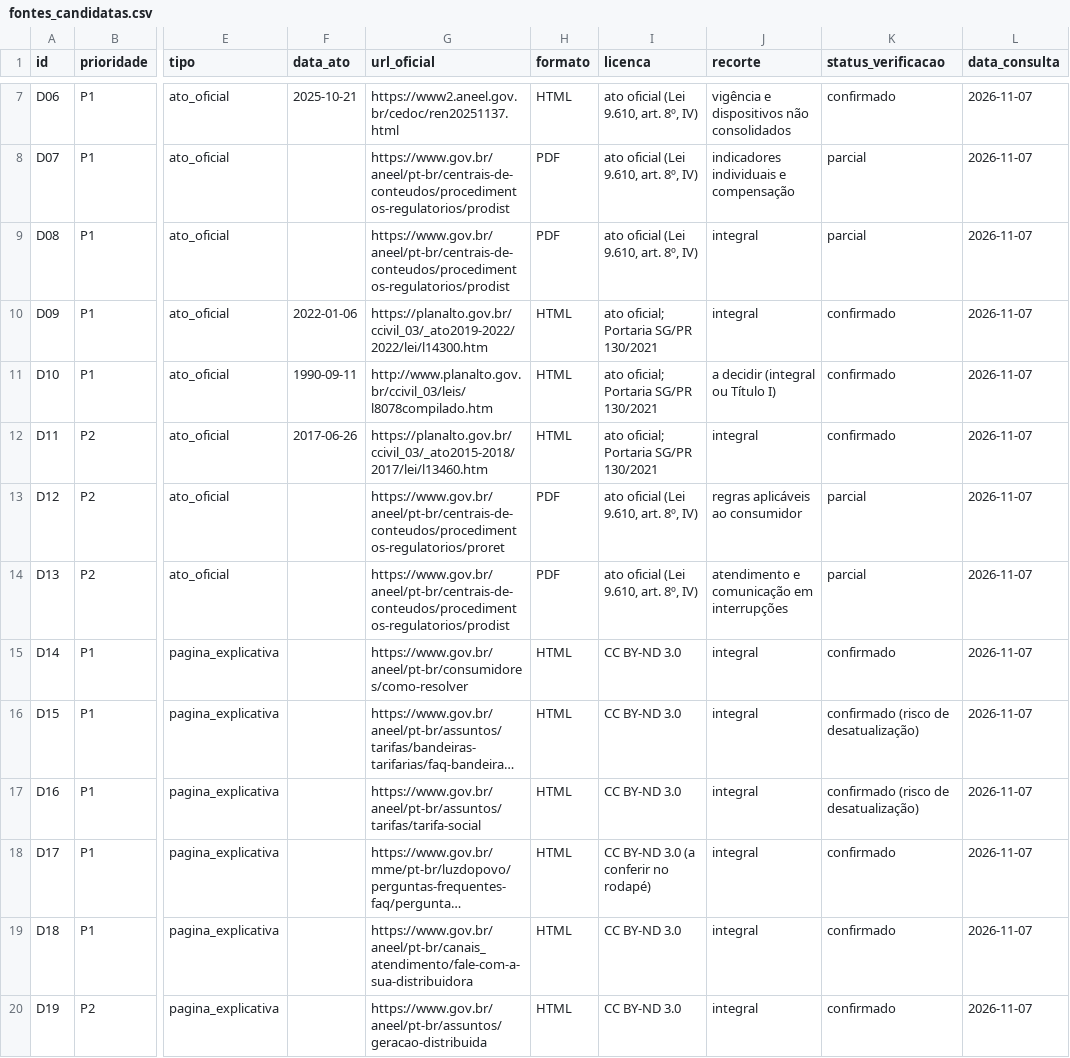
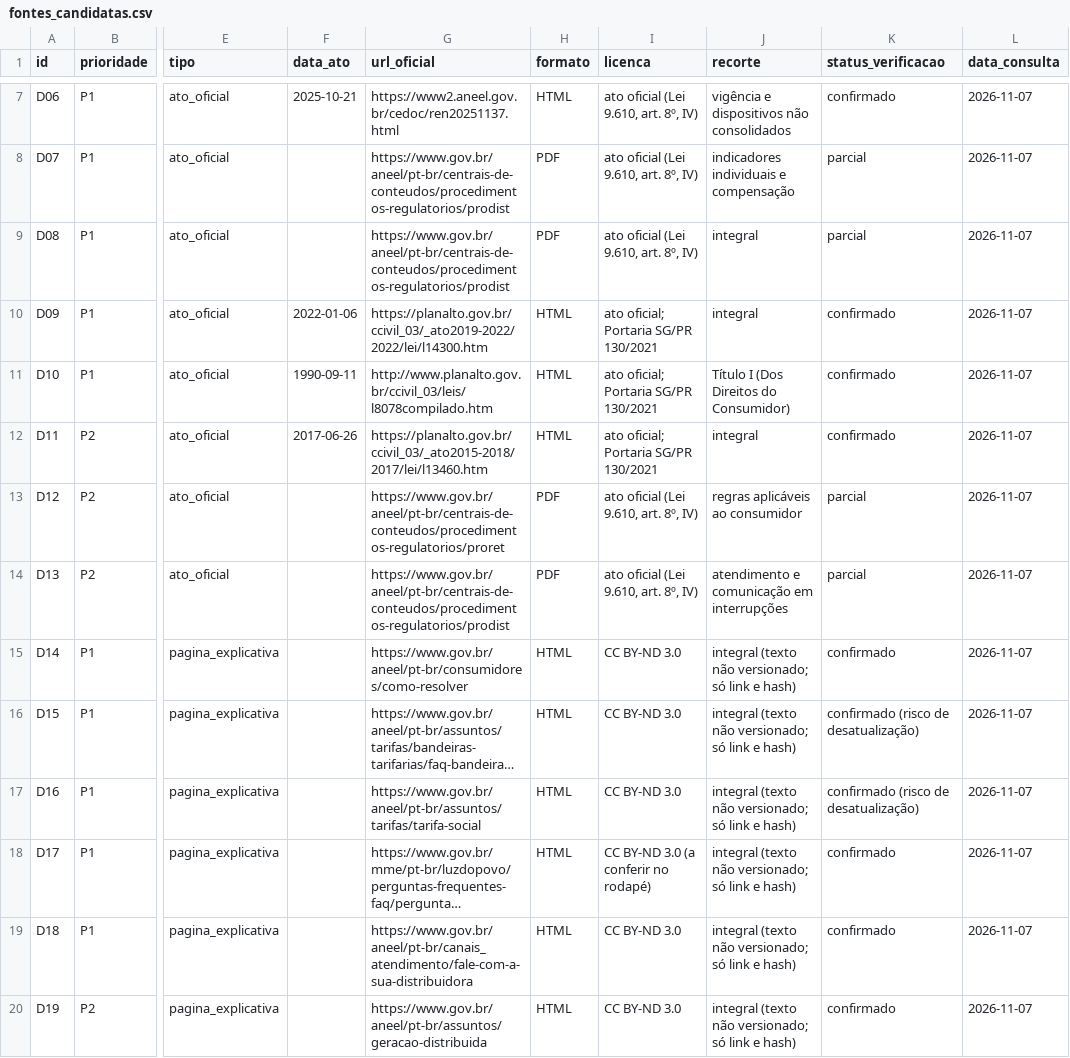
Before and after one commit to pemenezes/GS_IA, a CSV file: base/fontes_candidatas.csv, drawn as a sheet; only a part is shown, gaps mark what is left out; long unchanged cells end in …; the diff names each change by its address in the sheet, - before the commit and + after, or states it on an @@ line.

```diff
--- a/base/fontes_candidatas.csv
+++ b/base/fontes_candidatas.csv
-J11 (recorte): a decidir (integral ou Título I)
+J11 (recorte): Título I (Dos Direitos do Consumidor)
-J15:J20 (recorte): integral
+J15:J20 (recorte): integral (texto não versionado; só link e hash)
```
Also changed, not shown: 4 other files.
